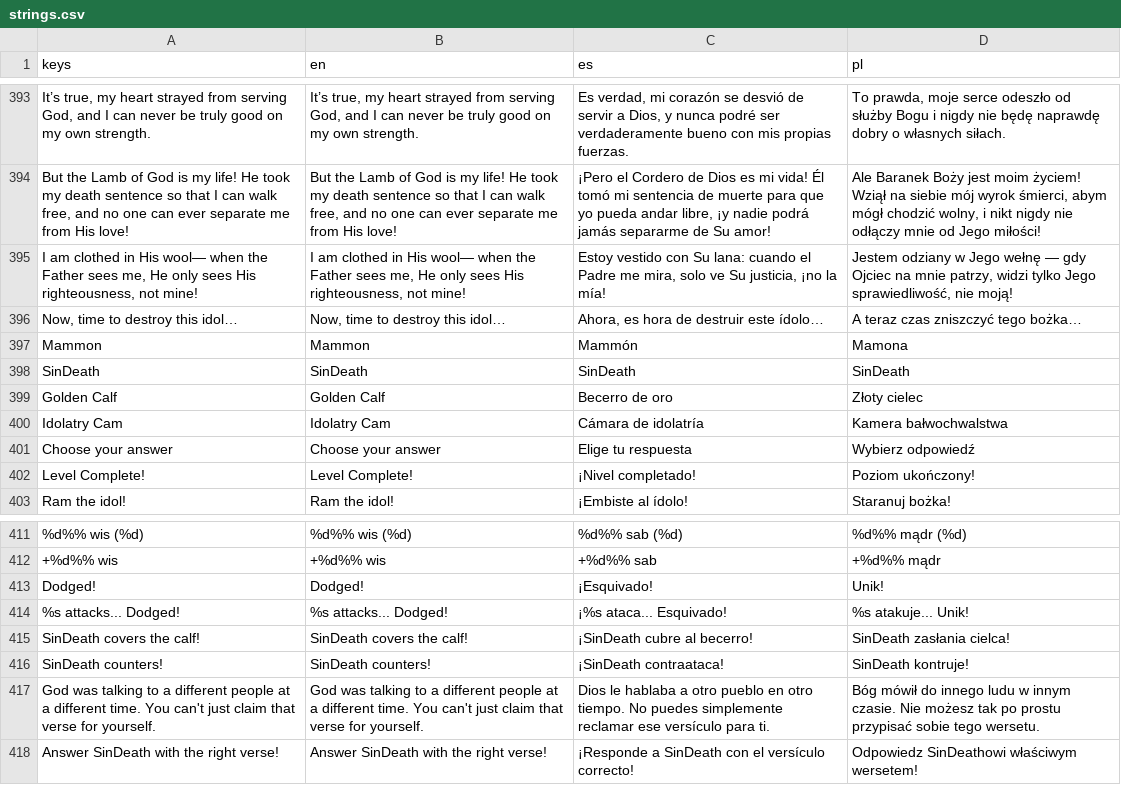
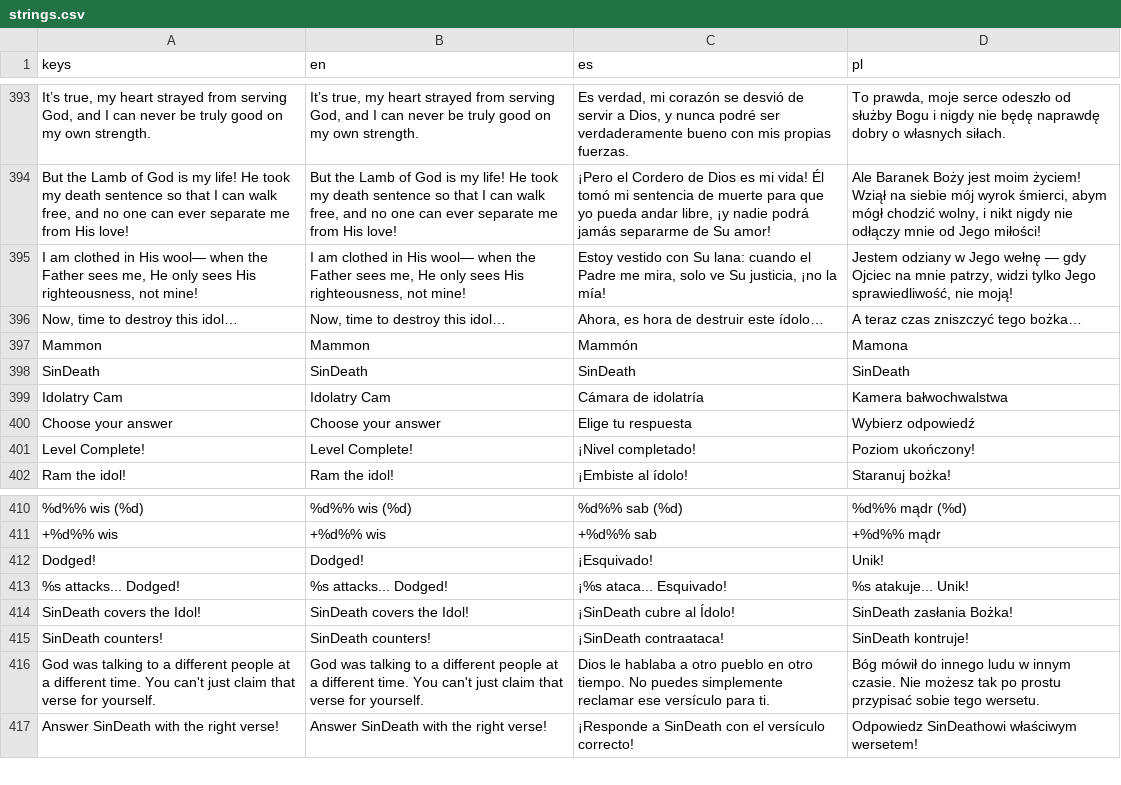
Before and after one commit to veritasvanguardvv/apologion, a CSV file: General/translations/strings.csv, drawn as a sheet; only a part is shown, gaps mark what is left out.

Commit message:
Greed boss fight: no grey HP bar / name tag over SinDeath and the Idol (HP stays in the top-right panel), 'Golden Calf' renamed 'Idol' (ES Ídolo, PL Bożek), green heal-target markers only while switching targets (2D + 3D)

```diff
--- a/General/translations/strings.csv
+++ b/General/translations/strings.csv
@@ -398,3 +398,2 @@ Mammon,Mammon,Mammón,Mamona
 SinDeath,SinDeath,SinDeath,SinDeath
-Golden Calf,Golden Calf,Becerro de oro,Złoty cielec
 Idolatry Cam,Idolatry Cam,Cámara de idolatría,Kamera bałwochwalstwa
@@ -414,3 +413,3 @@ Dodged!,Dodged!,¡Esquivado!,Unik!
 %s attacks... Dodged!,%s attacks... Dodged!,¡%s ataca... Esquivado!,%s atakuje... Unik!
-SinDeath covers the calf!,SinDeath covers the calf!,¡SinDeath cubre al becerro!,SinDeath zasłania cielca!
+SinDeath covers the Idol!,SinDeath covers the Idol!,¡SinDeath cubre al Ídolo!,SinDeath zasłania Bożka!
 SinDeath counters!,SinDeath counters!,¡SinDeath contraataca!,SinDeath kontruje!
```
Also changed, not shown: 8 other files.
